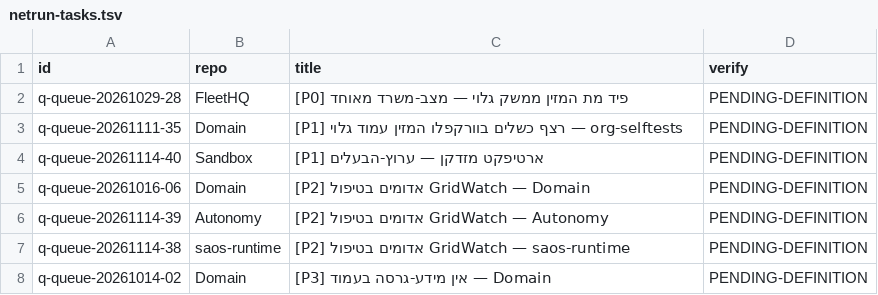
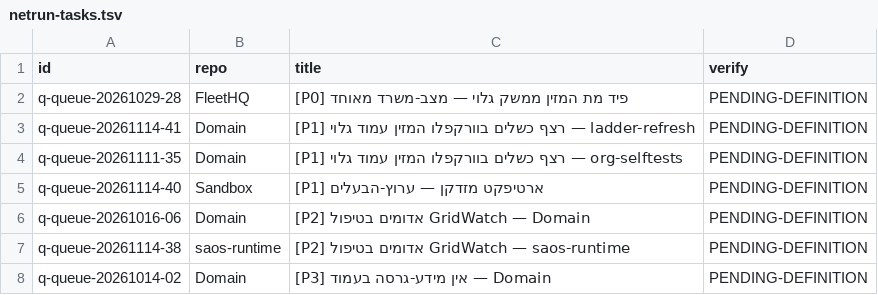
Before and after one commit to roshpinacare-sys/sovereign-runner-kit, a TSV file: state/netrun-tasks.tsv, drawn as a sheet; removed rows and columns are numbered as before the commit, all else as after; the diff names each change by its address in the sheet, - before the commit and + after, or states it on an @@ line.

Commit message:
netrun-loop: board refresh mapped=7 skipped=0 [skip ci]

```diff
--- a/state/netrun-tasks.tsv
+++ b/state/netrun-tasks.tsv
+row 3: q-queue-20261114-41 | Domain | [P1] רצף כשלים בוורקפלו המזין עמוד גלוי — ladder-refresh | PENDING-DEFINITION
-row 6: q-queue-20261114-39 | Autonomy | [P2] אדומים בטיפול GridWatch — Autonomy | PENDING-DEFINITION
```
Also changed, not shown: 1 other file.
